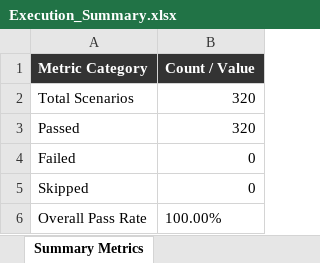
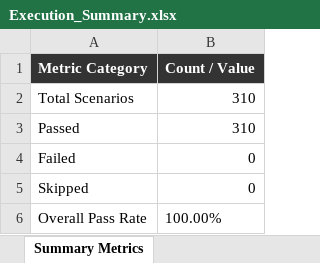
Before and after one commit to shaikrafi45/PDD-SMART-ULCER-PREDICTOR, an Excel workbook: automation/reports/Excel/Execution_Summary.xlsx, sheet Summary Metrics, drawn as a sheet; values as stored, in another font and other column widths than the file's, no borders; the diff names each change by its address in the sheet, - before the commit and + after, or states it on an @@ line.

```diff
--- a/automation/reports/Excel/Execution_Summary.xlsx (sheet Summary Metrics)
+++ b/automation/reports/Excel/Execution_Summary.xlsx (sheet Summary Metrics)
-B2:B3 (Count / Value): 320
+B2:B3 (Count / Value): 310
```
Also changed, not shown: automation/reports/Excel/Automation_Test_Report.xlsx, automation/reports/Excel/Failed_Test_Cases.xlsx, 7 other files.
